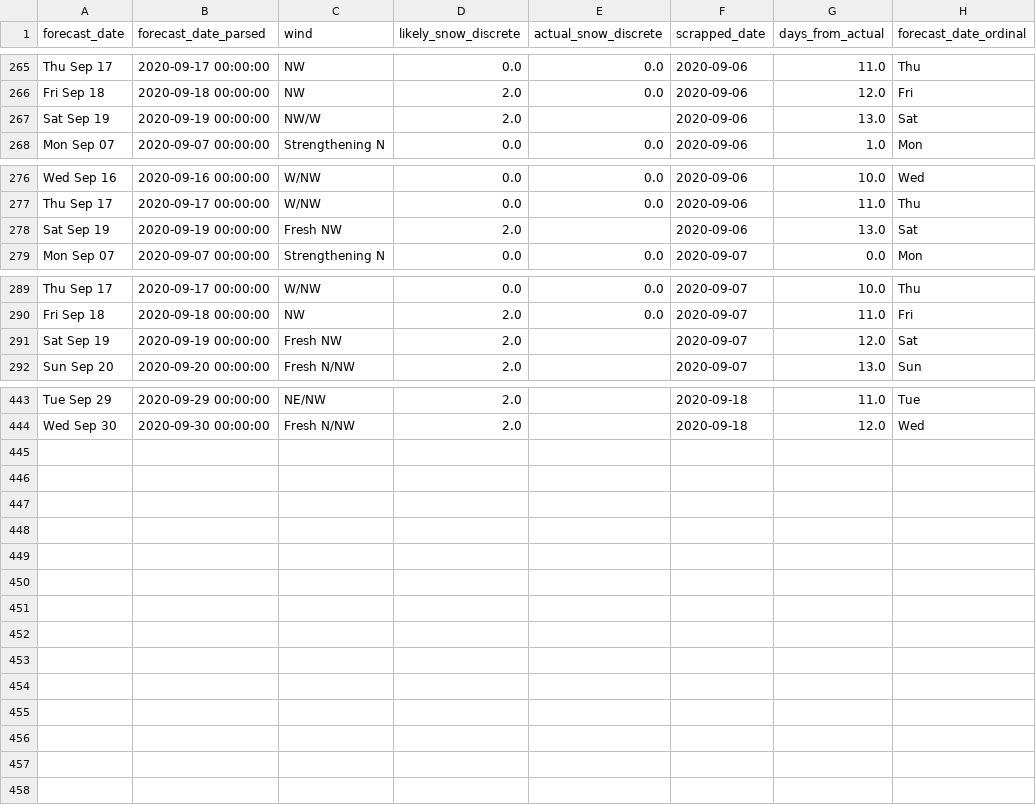
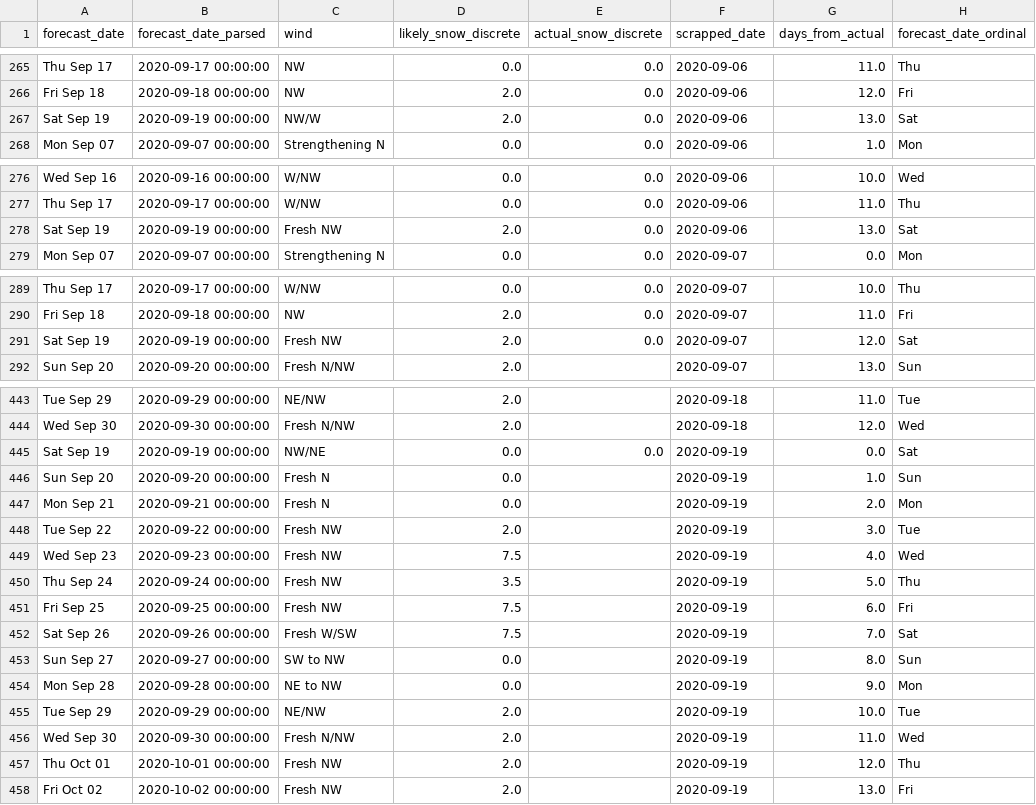
Before and after one commit to Schlutz1/BigMeteorConspiracy, a CSV file: perisherDataExport.csv, drawn as a sheet; only a part is shown, gaps mark what is left out; the diff covers the shown part only.

Commit message:
:sparkles: Data export

```diff
--- a/perisherDataExport.csv
+++ b/perisherDataExport.csv
@@ -266,3 +266,3 @@ Thu Sep 17,2020-09-17 00:00:00,NW,0.0,0.0,2020-09-06,11.0,Thu
 Fri Sep 18,2020-09-18 00:00:00,NW,2.0,0.0,2020-09-06,12.0,Fri
-Sat Sep 19,2020-09-19 00:00:00,NW/W,2.0,,2020-09-06,13.0,Sat
+Sat Sep 19,2020-09-19 00:00:00,NW/W,2.0,0.0,2020-09-06,13.0,Sat
 Mon Sep 07,2020-09-07 00:00:00,Strengthening N,0.0,0.0,2020-09-06,1.0,Mon
@@ -277,3 +277,3 @@ Wed Sep 16,2020-09-16 00:00:00,W/NW,0.0,0.0,2020-09-06,10.0,Wed
 Thu Sep 17,2020-09-17 00:00:00,W/NW,0.0,0.0,2020-09-06,11.0,Thu
-Sat Sep 19,2020-09-19 00:00:00,Fresh NW,2.0,,2020-09-06,13.0,Sat
+Sat Sep 19,2020-09-19 00:00:00,Fresh NW,2.0,0.0,2020-09-06,13.0,Sat
 Mon Sep 07,2020-09-07 00:00:00,Strengthening N,0.0,0.0,2020-09-07,0.0,Mon
@@ -290,3 +290,3 @@ Thu Sep 17,2020-09-17 00:00:00,W/NW,0.0,0.0,2020-09-07,10.0,Thu
 Fri Sep 18,2020-09-18 00:00:00,NW,2.0,0.0,2020-09-07,11.0,Fri
-Sat Sep 19,2020-09-19 00:00:00,Fresh NW,2.0,,2020-09-07,12.0,Sat
+Sat Sep 19,2020-09-19 00:00:00,Fresh NW,2.0,0.0,2020-09-07,12.0,Sat
 Sun Sep 20,2020-09-20 00:00:00,Fresh N/NW,2.0,,2020-09-07,13.0,Sun
@@ -444 +444,15 @@ Tue Sep 29,2020-09-29 00:00:00,NE/NW,2.0,,2020-09-18,11.0,Tue
 Wed Sep 30,2020-09-30 00:00:00,Fresh N/NW,2.0,,2020-09-18,12.0,Wed
+Sat Sep 19,2020-09-19 00:00:00,NW/NE,0.0,0.0,2020-09-19,0.0,Sat
+Sun Sep 20,2020-09-20 00:00:00,Fresh N,0.0,,2020-09-19,1.0,Sun
+Mon Sep 21,2020-09-21 00:00:00,Fresh N,0.0,,2020-09-19,2.0,Mon
+Tue Sep 22,2020-09-22 00:00:00,Fresh NW,2.0,,2020-09-19,3.0,Tue
+Wed Sep 23,2020-09-23 00:00:00,Fresh NW,7.5,,2020-09-19,4.0,Wed
+Thu Sep 24,2020-09-24 00:00:00,Fresh NW,3.5,,2020-09-19,5.0,Thu
+Fri Sep 25,2020-09-25 00:00:00,Fresh NW,7.5,,2020-09-19,6.0,Fri
+Sat Sep 26,2020-09-26 00:00:00,Fresh W/SW,7.5,,2020-09-19,7.0,Sat
+Sun Sep 27,2020-09-27 00:00:00,SW to NW,0.0,,2020-09-19,8.0,Sun
+Mon Sep 28,2020-09-28 00:00:00,NE to NW,0.0,,2020-09-19,9.0,Mon
+Tue Sep 29,2020-09-29 00:00:00,NE/NW,2.0,,2020-09-19,10.0,Tue
+Wed Sep 30,2020-09-30 00:00:00,Fresh N/NW,2.0,,2020-09-19,11.0,Wed
+Thu Oct 01,2020-10-01 00:00:00,Fresh NW,2.0,,2020-09-19,12.0,Thu
+Fri Oct 02,2020-10-02 00:00:00,Fresh NW,2.0,,2020-09-19,13.0,Fri
```
Also changed, not shown: 11 edited cells elsewhere in this file.
